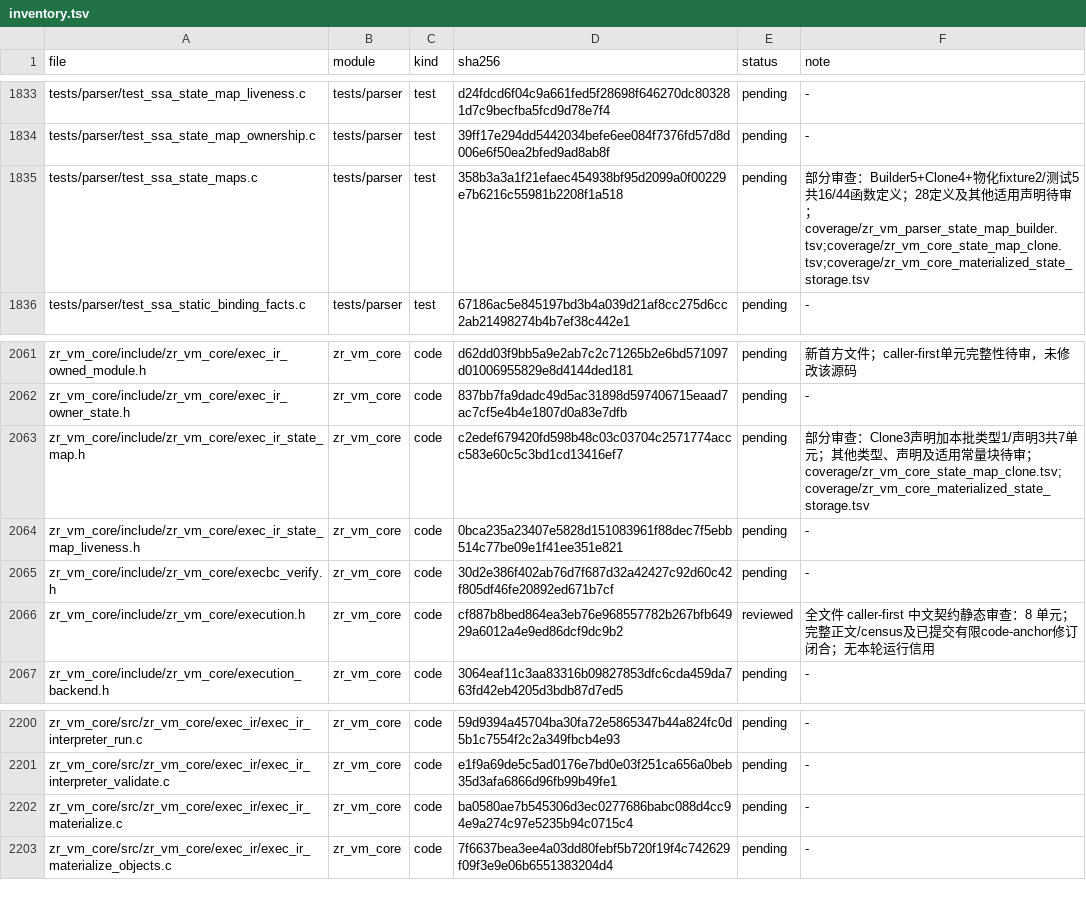
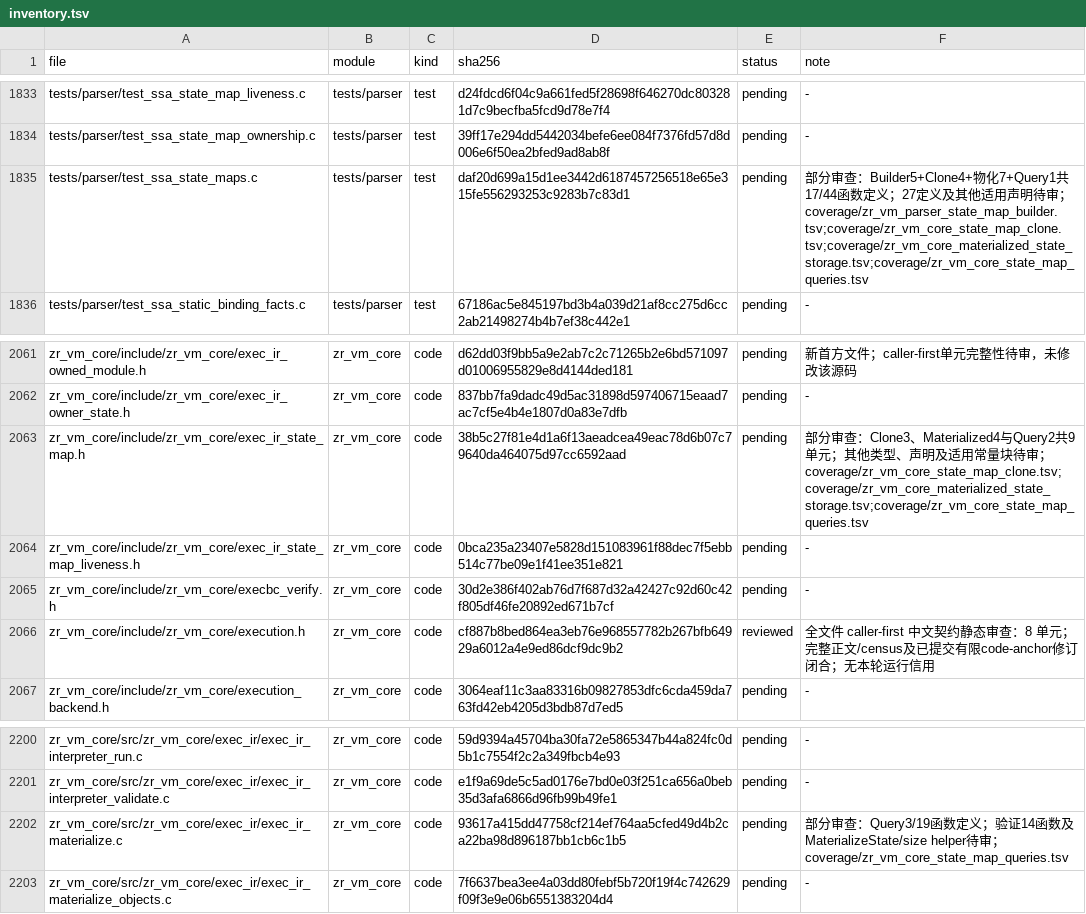
Before and after one commit to He-Jiahui/zr_vm, a TSV file: docs/code-review/inventory.tsv, drawn as a sheet; only a part is shown, gaps mark what is left out.

Commit message:
docs(core): document state map query contracts

```diff
--- a/docs/code-review/inventory.tsv
+++ b/docs/code-review/inventory.tsv
@@ -1834,3 +1834,3 @@ tests/parser/test_ssa_state_map_liveness.c	tests/parser	test	d24fdcd6f04c9a661fe
 tests/parser/test_ssa_state_map_ownership.c	tests/parser	test	39ff17e294dd5442034befe6ee084f7376fd57d8d006e6f50ea2bfed9ad8ab8f	pending	-
-tests/parser/test_ssa_state_maps.c	tests/parser	test	358b3a3a1f21efaec454938bf95d2099a0f00229e7b6216c55981b2208f1a518	pending	部分审查：Builder5+Clone4+物化fixture2/测试5共16/44函数定义；28定义及其他适用声明待审；coverage/zr_vm_parser_state_map_builder.tsv;coverage/zr_vm_core_state_map_clone.tsv;coverage/zr_vm_core_materialized_state_storage.tsv
+tests/parser/test_ssa_state_maps.c	tests/parser	test	daf20d699a15d1ee3442d6187457256518e65e315fe556293253c9283b7c83d1	pending	部分审查：Builder5+Clone4+物化7+Query1共17/44函数定义；27定义及其他适用声明待审；coverage/zr_vm_parser_state_map_builder.tsv;coverage/zr_vm_core_state_map_clone.tsv;coverage/zr_vm_core_materialized_state_storage.tsv;coverage/zr_vm_core_state_map_queries.tsv
 tests/parser/test_ssa_static_binding_facts.c	tests/parser	test	67186ac5e845197bd3b4a039d21af8cc275d6cc2ab21498274b4b7ef38c442e1	pending	-
@@ -2062,3 +2062,3 @@ zr_vm_core/include/zr_vm_core/exec_ir_owned_module.h	zr_vm_core	code	d62dd03f9bb
 zr_vm_core/include/zr_vm_core/exec_ir_owner_state.h	zr_vm_core	code	837bb7fa9dadc49d5ac31898d597406715eaad7ac7cf5e4b4e1807d0a83e7dfb	pending	-
-zr_vm_core/include/zr_vm_core/exec_ir_state_map.h	zr_vm_core	code	c2edef679420fd598b48c03c03704c2571774accc583e60c5c3bd1cd13416ef7	pending	部分审查：Clone3声明加本批类型1/声明3共7单元；其他类型、声明及适用常量块待审；coverage/zr_vm_core_state_map_clone.tsv;coverage/zr_vm_core_materialized_state_storage.tsv
+zr_vm_core/include/zr_vm_core/exec_ir_state_map.h	zr_vm_core	code	38b5c27f81e4d1a6f13aeadcea49eac78d6b07c79640da464075d97cc6592aad	pending	部分审查：Clone3、Materialized4与Query2共9单元；其他类型、声明及适用常量块待审；coverage/zr_vm_core_state_map_clone.tsv;coverage/zr_vm_core_materialized_state_storage.tsv;coverage/zr_vm_core_state_map_queries.tsv
 zr_vm_core/include/zr_vm_core/exec_ir_state_map_liveness.h	zr_vm_core	code	0bca235a23407e5828d151083961f88dec7f5ebb514c77be09e1f41ee351e821	pending	-
@@ -2201,3 +2201,3 @@ zr_vm_core/src/zr_vm_core/exec_ir/exec_ir_interpreter_run.c	zr_vm_core	code	59d9
 zr_vm_core/src/zr_vm_core/exec_ir/exec_ir_interpreter_validate.c	zr_vm_core	code	e1f9a69de5c5ad0176e7bd0e03f251ca656a0beb35d3afa6866d96fb99b49fe1	pending	-
-zr_vm_core/src/zr_vm_core/exec_ir/exec_ir_materialize.c	zr_vm_core	code	ba0580ae7b545306d3ec0277686babc088d4cc94e9a274c97e5235b94c0715c4	pending	-
+zr_vm_core/src/zr_vm_core/exec_ir/exec_ir_materialize.c	zr_vm_core	code	93617a415dd47758cf214ef764aa5cfed49d4b2ca22ba98d896187bb1cb6c1b5	pending	部分审查：Query3/19函数定义；验证14函数及MaterializeState/size helper待审；coverage/zr_vm_core_state_map_queries.tsv
 zr_vm_core/src/zr_vm_core/exec_ir/exec_ir_materialize_objects.c	zr_vm_core	code	7f6637bea3ee4a03dd80febf5b720f19f4c742629f09f3e9e06b6551383204d4	pending	-
```
Also changed, not shown: 4 other files.
